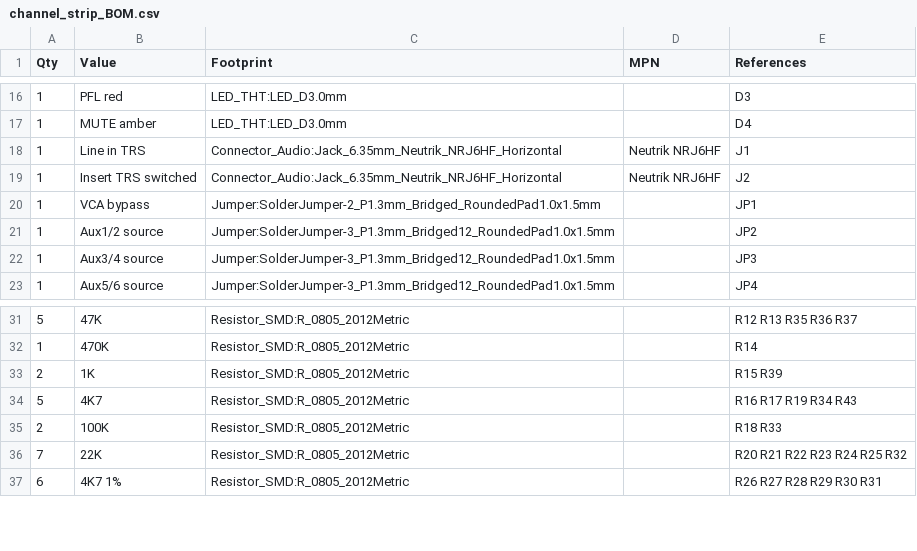
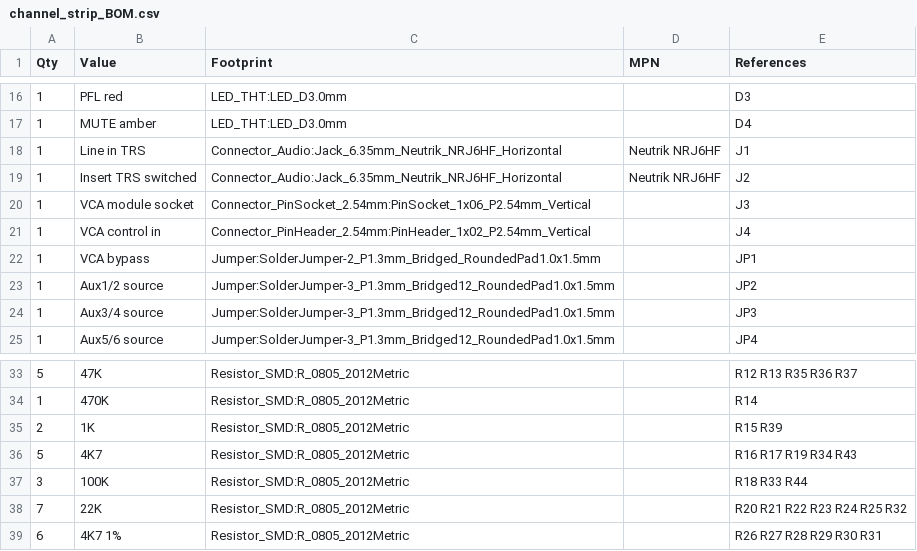
Before and after one commit to cozycactus/goa-console, a CSV file: channel_strip_BOM.csv, drawn as a sheet; only a part is shown, gaps mark what is left out.

```diff
--- a/channel_strip_BOM.csv
+++ b/channel_strip_BOM.csv
@@ -19,2 +19,4 @@ Qty,Value,Footprint,MPN,References
 1,Insert TRS switched,Connector_Audio:Jack_6.35mm_Neutrik_NRJ6HF_Horizontal,Neutrik NRJ6HF,J2
+1,VCA module socket,Connector_PinSocket_2.54mm:PinSocket_1x06_P2.54mm_Vertical,,J3
+1,VCA control in,Connector_PinHeader_2.54mm:PinHeader_1x02_P2.54mm_Vertical,,J4
 1,VCA bypass,Jumper:SolderJumper-2_P1.3mm_Bridged_RoundedPad1.0x1.5mm,,JP1
@@ -34,3 +36,3 @@ Qty,Value,Footprint,MPN,References
 5,4K7,Resistor_SMD:R_0805_2012Metric,,R16 R17 R19 R34 R43
-2,100K,Resistor_SMD:R_0805_2012Metric,,R18 R33
+3,100K,Resistor_SMD:R_0805_2012Metric,,R18 R33 R44
 7,22K,Resistor_SMD:R_0805_2012Metric,,R20 R21 R22 R23 R24 R25 R32
```
Also changed, not shown: 5 other files.
